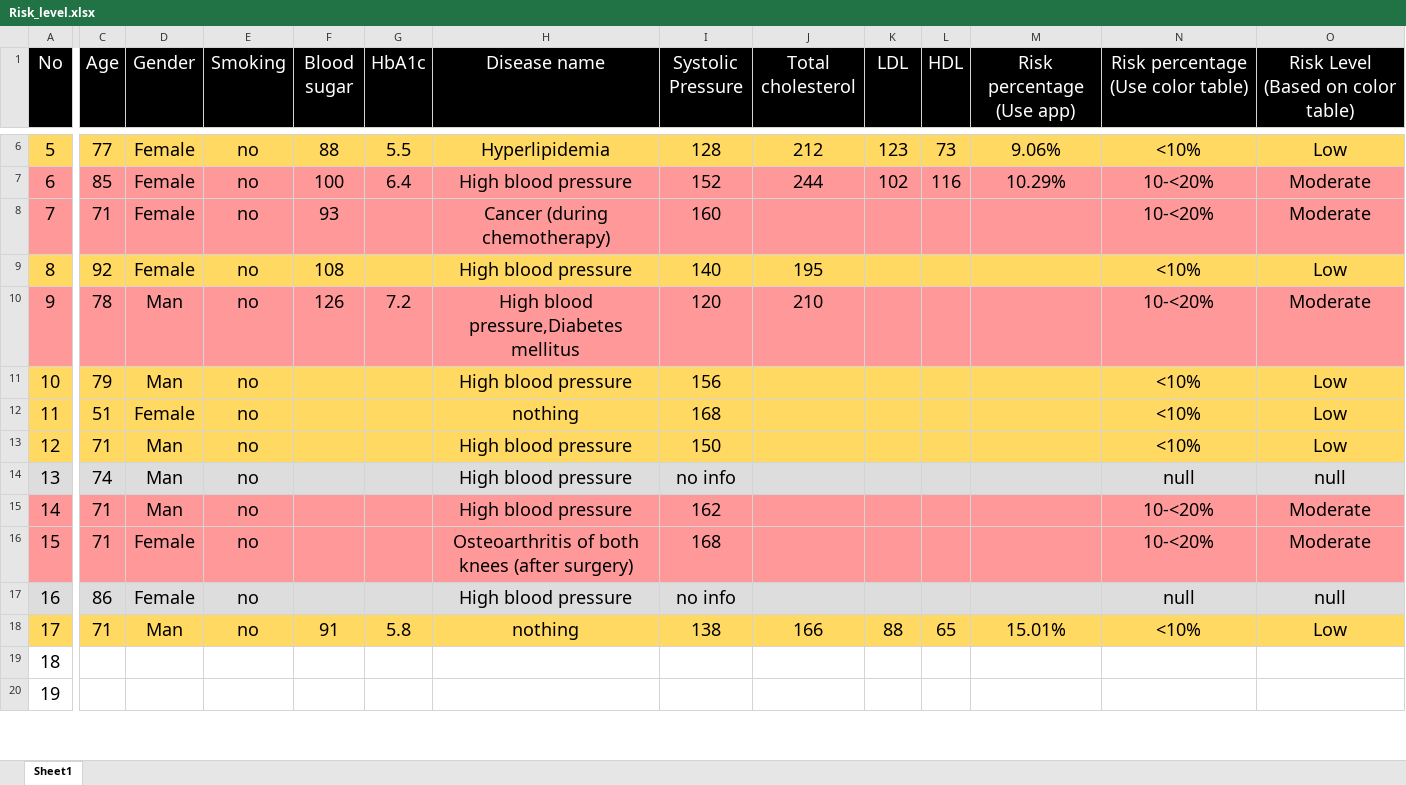
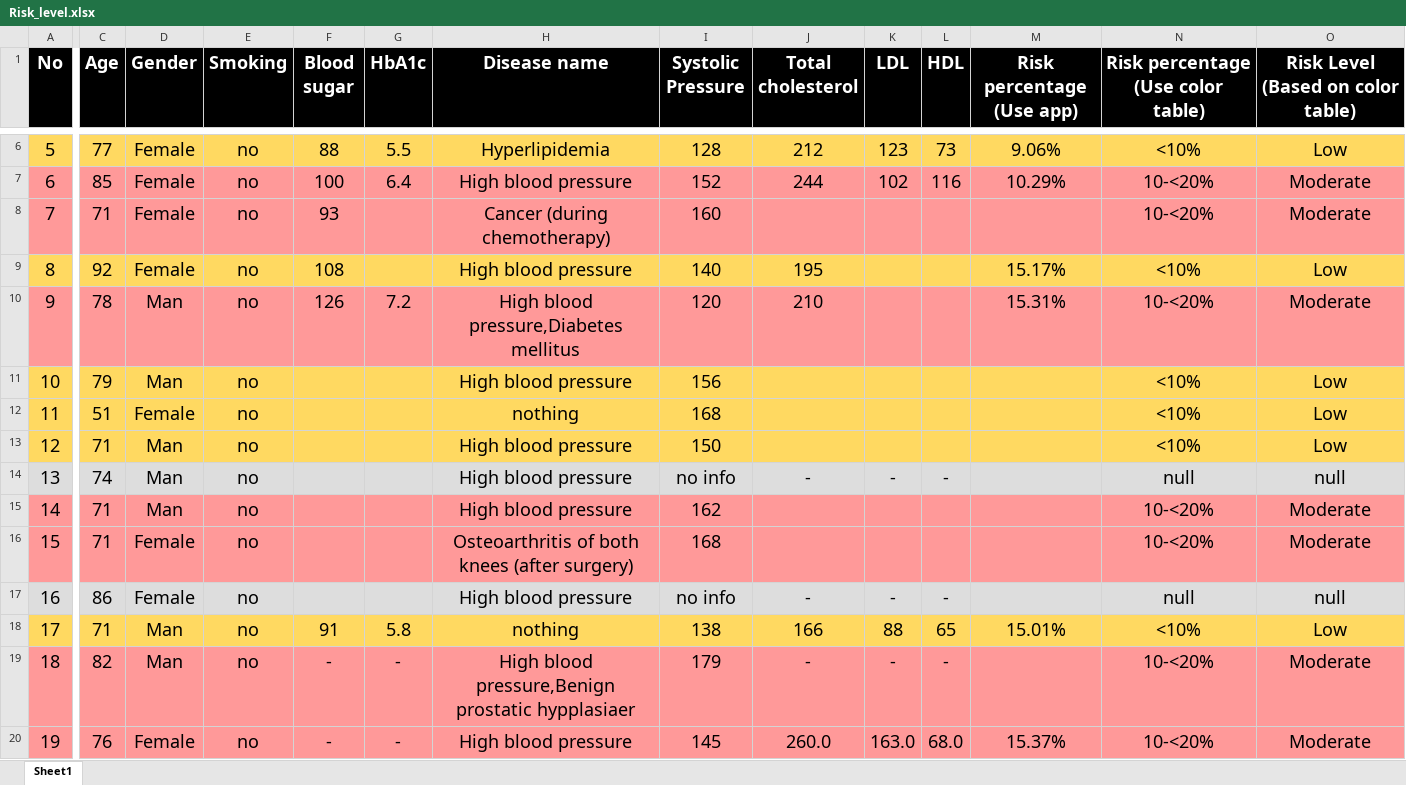
Before and after one commit to mello9999/PBL_project, an Excel workbook: data/star_schema/label/Risk_level.xlsx, sheet Sheet1, drawn as a sheet; only a part is shown, gaps mark what is left out; values as stored, in another font and other column widths than the file's, no borders; the diff covers the shown part only; the diff names each change by its address in the sheet, - before the commit and + after, or states it on an @@ line.

Commit message:
Update Risk_label files

```diff
--- a/data/star_schema/label/Risk_level.xlsx (sheet Sheet1)
+++ b/data/star_schema/label/Risk_level.xlsx (sheet Sheet1)
-A1:O1 bold: off
+A1:O1 bold: on
-M9 (Risk percentage (Use app)): (empty)
+M9 (Risk percentage (Use app)): 15.17%
-M10 (Risk percentage (Use app)): (empty)
+M10 (Risk percentage (Use app)): 15.31%
-J14 (Total cholesterol): (empty)
+J14 (Total cholesterol): -
-K14 (LDL): (empty)
+K14 (LDL): -
-L14 (HDL): (empty)
+L14 (HDL): -
-J17 (Total cholesterol): (empty)
+J17 (Total cholesterol): -
-K17 (LDL): (empty)
+K17 (LDL): -
-L17 (HDL): (empty)
+L17 (HDL): -
-A19:O20 fill: none
+A19:O20 fill: #FF9999
-C19 (Age): (empty)
+C19 (Age): 82
-D19 (Gender): (empty)
+D19 (Gender): Man
-E19:E20 (Smoking): (empty)
+E19:E20 (Smoking): no
-F19:F20 (Blood sugar): (empty)
+F19:F20 (Blood sugar): -
-G19:G20 (HbA1c): (empty)
+G19:G20 (HbA1c): -
-H19 (Disease name): (empty)
+H19 (Disease name): High blood pressure,Benign prostatic hypplasiaer
-I19 (Systolic Pressure): (empty)
+I19 (Systolic Pressure): 179
-J19 (Total cholesterol): (empty)
+J19 (Total cholesterol): -
-K19 (LDL): (empty)
+K19 (LDL): -
-L19 (HDL): (empty)
+L19 (HDL): -
-N19:N20: (empty)
+N19:N20: 10-<20%
-O19:O20: (empty)
+O19:O20: Moderate
-C20 (Age): (empty)
+C20 (Age): 76
-D20 (Gender): (empty)
+D20 (Gender): Female
-H20 (Disease name): (empty)
+H20 (Disease name): High blood pressure
-I20 (Systolic Pressure): (empty)
+I20 (Systolic Pressure): 145
-J20 (Total cholesterol): (empty)
+J20 (Total cholesterol): 260.0
-K20 (LDL): (empty)
+K20 (LDL): 163.0
-L20 (HDL): (empty)
+L20 (HDL): 68.0
-M20 (Risk percentage (Use app)): (empty)
+M20 (Risk percentage (Use app)): 15.37%
```
Also changed, not shown: 133 edited cells and cell formats elsewhere in this sheet, 7 other files.
